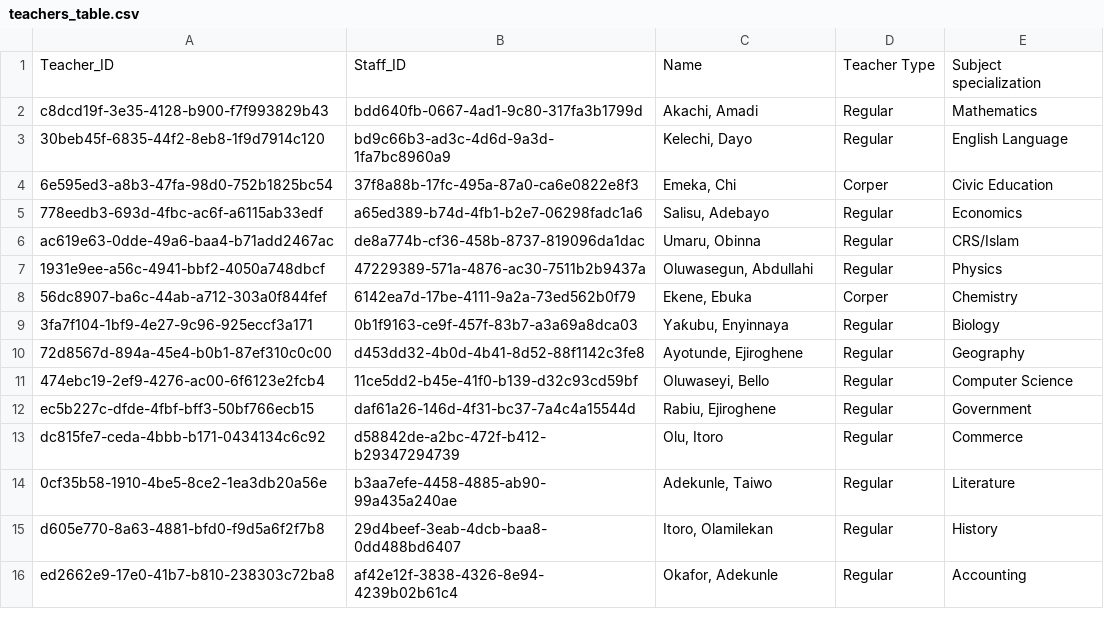
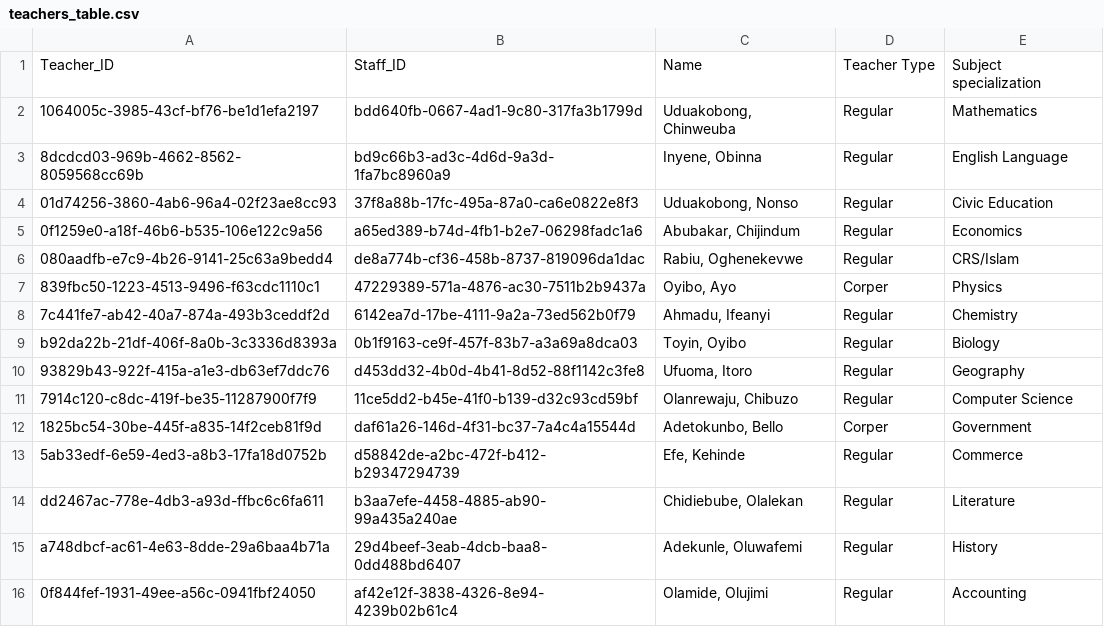
Before and after one commit to George-Michael-Dagogo/Tech-Blog-Pipeline, a CSV file: data/teachers_table.csv, drawn as a sheet.

```diff
--- a/data/teachers_table.csv
+++ b/data/teachers_table.csv
@@ -1,16 +1,16 @@
 Teacher_ID,Staff_ID,Name,Teacher Type,Subject specialization
-c8dcd19f-3e35-4128-b900-f7f993829b43,bdd640fb-0667-4ad1-9c80-317fa3b1799d,"Akachi, Amadi",Regular,Mathematics
-30beb45f-6835-44f2-8eb8-1f9d7914c120,bd9c66b3-ad3c-4d6d-9a3d-1fa7bc8960a9,"Kelechi, Dayo",Regular,English Language
-6e595ed3-a8b3-47fa-98d0-752b1825bc54,37f8a88b-17fc-495a-87a0-ca6e0822e8f3,"Emeka, Chi",Corper,Civic Education
-778eedb3-693d-4fbc-ac6f-a6115ab33edf,a65ed389-b74d-4fb1-b2e7-06298fadc1a6,"Salisu, Adebayo",Regular,Economics
-ac619e63-0dde-49a6-baa4-b71add2467ac,de8a774b-cf36-458b-8737-819096da1dac,"Umaru, Obinna",Regular,CRS/Islam
-1931e9ee-a56c-4941-bbf2-4050a748dbcf,47229389-571a-4876-ac30-7511b2b9437a,"Oluwasegun, Abdullahi",Regular,Physics
-56dc8907-ba6c-44ab-a712-303a0f844fef,6142ea7d-17be-4111-9a2a-73ed562b0f79,"Ekene, Ebuka",Corper,Chemistry
-3fa7f104-1bf9-4e27-9c96-925eccf3a171,0b1f9163-ce9f-457f-83b7-a3a69a8dca03,"Yaƙubu, Enyinnaya",Regular,Biology
-72d8567d-894a-45e4-b0b1-87ef310c0c00,d453dd32-4b0d-4b41-8d52-88f1142c3fe8,"Ayotunde, Ejiroghene",Regular,Geography
-474ebc19-2ef9-4276-ac00-6f6123e2fcb4,11ce5dd2-b45e-41f0-b139-d32c93cd59bf,"Oluwaseyi, Bello",Regular,Computer Science
-ec5b227c-dfde-4fbf-bff3-50bf766ecb15,daf61a26-146d-4f31-bc37-7a4c4a15544d,"Rabiu, Ejiroghene",Regular,Government
-dc815fe7-ceda-4bbb-b171-0434134c6c92,d58842de-a2bc-472f-b412-b29347294739,"Olu, Itoro",Regular,Commerce
-0cf35b58-1910-4be5-8ce2-1ea3db20a56e,b3aa7efe-4458-4885-ab90-99a435a240ae,"Adekunle, Taiwo",Regular,Literature
-d605e770-8a63-4881-bfd0-f9d5a6f2f7b8,29d4beef-3eab-4dcb-baa8-0dd488bd6407,"Itoro, Olamilekan",Regular,History
-ed2662e9-17e0-41b7-b810-238303c72ba8,af42e12f-3838-4326-8e94-4239b02b61c4,"Okafor, Adekunle",Regular,Accounting
+1064005c-3985-43cf-bf76-be1d1efa2197,bdd640fb-0667-4ad1-9c80-317fa3b1799d,"Uduakobong, Chinweuba",Regular,Mathematics
+8dcdcd03-969b-4662-8562-8059568cc69b,bd9c66b3-ad3c-4d6d-9a3d-1fa7bc8960a9,"Inyene, Obinna",Regular,English Language
+01d74256-3860-4ab6-96a4-02f23ae8cc93,37f8a88b-17fc-495a-87a0-ca6e0822e8f3,"Uduakobong, Nonso",Regular,Civic Education
+0f1259e0-a18f-46b6-b535-106e122c9a56,a65ed389-b74d-4fb1-b2e7-06298fadc1a6,"Abubakar, Chijindum",Regular,Economics
+080aadfb-e7c9-4b26-9141-25c63a9bedd4,de8a774b-cf36-458b-8737-819096da1dac,"Rabiu, Oghenekevwe",Regular,CRS/Islam
+839fbc50-1223-4513-9496-f63cdc1110c1,47229389-571a-4876-ac30-7511b2b9437a,"Oyibo, Ayo",Corper,Physics
+7c441fe7-ab42-40a7-874a-493b3ceddf2d,6142ea7d-17be-4111-9a2a-73ed562b0f79,"Ahmadu, Ifeanyi",Regular,Chemistry
+b92da22b-21df-406f-8a0b-3c3336d8393a,0b1f9163-ce9f-457f-83b7-a3a69a8dca03,"Toyin, Oyibo",Regular,Biology
+93829b43-922f-415a-a1e3-db63ef7ddc76,d453dd32-4b0d-4b41-8d52-88f1142c3fe8,"Ufuoma, Itoro",Regular,Geography
+7914c120-c8dc-419f-be35-11287900f7f9,11ce5dd2-b45e-41f0-b139-d32c93cd59bf,"Olanrewaju, Chibuzo",Regular,Computer Science
+1825bc54-30be-445f-a835-14f2ceb81f9d,daf61a26-146d-4f31-bc37-7a4c4a15544d,"Adetokunbo, Bello",Corper,Government
+5ab33edf-6e59-4ed3-a8b3-17fa18d0752b,d58842de-a2bc-472f-b412-b29347294739,"Efe, Kehinde",Regular,Commerce
+dd2467ac-778e-4db3-a93d-ffbc6c6fa611,b3aa7efe-4458-4885-ab90-99a435a240ae,"Chidiebube, Olalekan",Regular,Literature
+a748dbcf-ac61-4e63-8dde-29a6baa4b71a,29d4beef-3eab-4dcb-baa8-0dd488bd6407,"Adekunle, Oluwafemi",Regular,History
+0f844fef-1931-49ee-a56c-0941fbf24050,af42e12f-3838-4326-8e94-4239b02b61c4,"Olamide, Olujimi",Regular,Accounting
```
Also changed, not shown: data/ss3_student_survey.csv, data/staff_table.csv, 13 other files.
